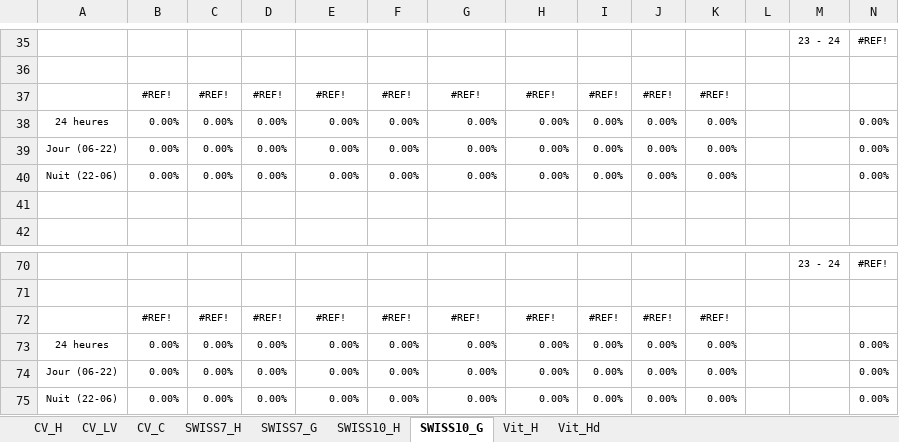
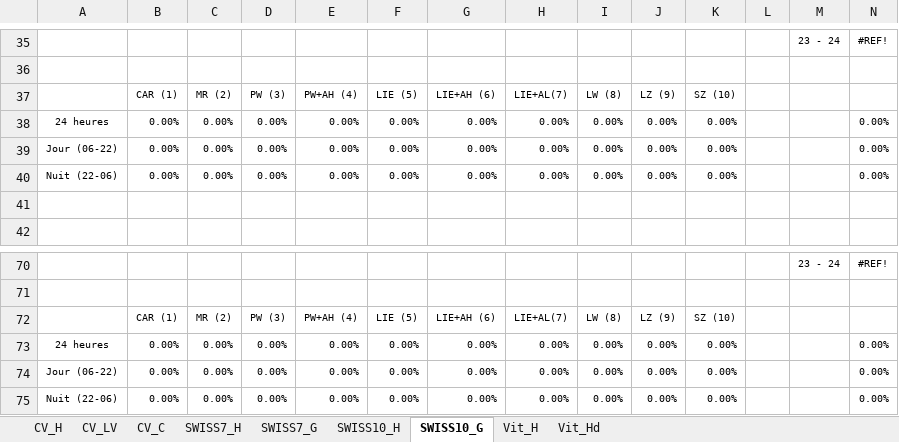
Before and after one commit to opengisch/OpenComptage, an Excel workbook: comptages/report/template.xlsx, sheet SWISS10_G, drawn as a sheet; only a part is shown, gaps mark what is left out; values as stored, in another font and other column widths than the file's, no borders; charts and pictures and conditional formats not drawn; removed rows and columns are numbered as before the commit, all else as after; the diff names each change by its address in the sheet, - before the commit and + after, or states it on an @@ line.

```diff
--- a/comptages/report/template.xlsx (sheet SWISS10_G)
+++ b/comptages/report/template.xlsx (sheet SWISS10_G)
-row 37:  | #REF! | #REF! | #REF! | #REF! | #REF! | #REF! | #REF! | #REF! | #REF! | #REF!
+row 37:  | CAR (1) | MR (2) | PW (3) | PW+AH (4) | LIE (5) | LIE+AH (6) | LIE+AL(7) | LW (8) | LZ (9) | SZ (10)
-row 72:  | #REF! | #REF! | #REF! | #REF! | #REF! | #REF! | #REF! | #REF! | #REF! | #REF!
+row 72:  | CAR (1) | MR (2) | PW (3) | PW+AH (4) | LIE (5) | LIE+AH (6) | LIE+AL(7) | LW (8) | LZ (9) | SZ (10)
```
Also changed, not shown: sheet SWISS10_H, sheet Vit_Hd, charts or pictures, 1 other file.
